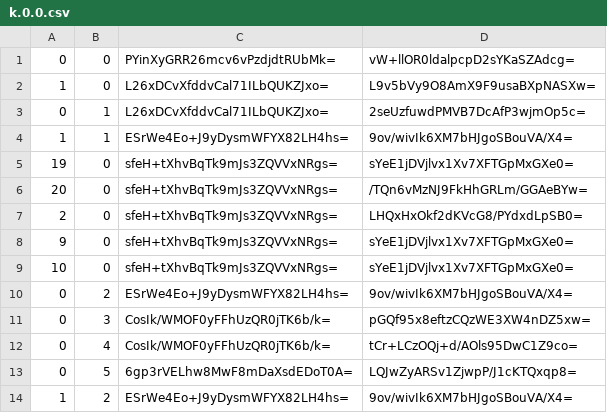
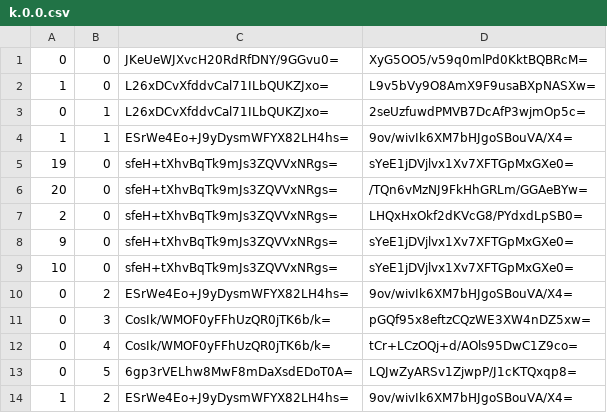
Before and after one commit to Sneezry/mcmapweb, a CSV file: tiles/zoom.-1/metadata/k.0.0.csv, drawn as a sheet.

```diff
--- a/tiles/zoom.-1/metadata/k.0.0.csv
+++ b/tiles/zoom.-1/metadata/k.0.0.csv
@@ -1,2 +1,2 @@
-0,0,PYinXyGRR26mcv6vPzdjdtRUbMk=,vW+llOR0ldalpcpD2sYKaSZAdcg=
+0,0,JKeUeWJXvcH20RdRfDNY/9GGvu0=,XyG5OO5/v59q0mlPd0KktBQBRcM=
 1,0,L26xDCvXfddvCal71ILbQUKZJxo=,L9v5bVy9O8AmX9F9usaBXpNASXw=
```
Also changed, not shown: tiles/zoom.-1/metadata/k.-1.0.csv, tiles/zoom.-2/metadata/k.-1.0.csv, 19 other files.
